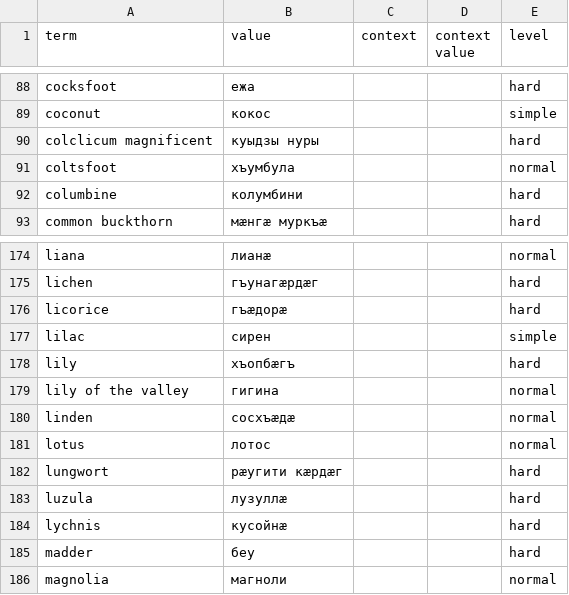
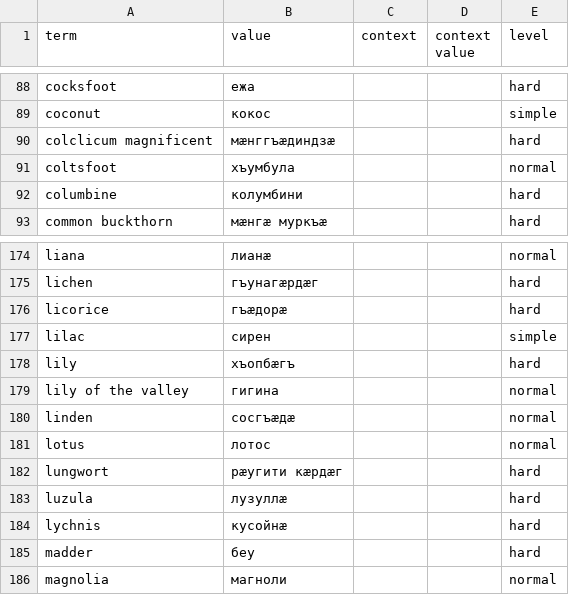
Before and after one commit to nmb10/sorat_translations, a CSV file: main/dig/plants_dig.csv, drawn as a sheet; only a part is shown, gaps mark what is left out.

```diff
--- a/main/dig/plants_dig.csv
+++ b/main/dig/plants_dig.csv
@@ -89,3 +89,3 @@ cocksfoot,ежа,,,hard
 coconut,кокос,,,simple
-colclicum magnificent,куыдзы нуры,,,hard
+colclicum magnificent,мæнггъæдиндзæ,,,hard
 coltsfoot,хъумбула,,,normal
@@ -179,3 +179,3 @@ lily,хъопбæгъ,,,hard
 lily of the valley,гигина,,,normal
-linden,сосхъæдæ,,,normal
+linden,сосгъæдæ,,,normal
 lotus,лотос,,,normal
```
Also changed, not shown: main/dig/animals_dig.csv, main/dig/human_body_dig.csv.
